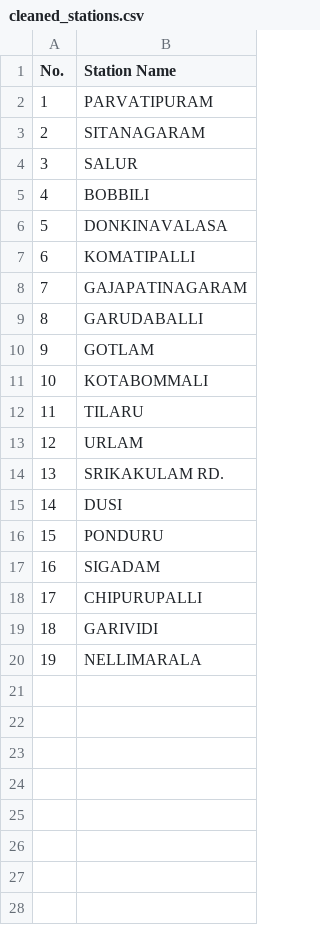
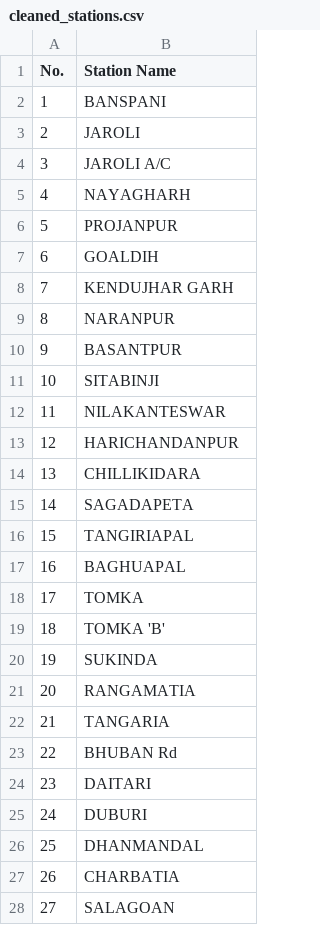
Before and after one commit to RajeshJena14/stationDetailsApp, a CSV file: cleaned_stations.csv, drawn as a sheet; only a part is shown; the diff covers the shown part only.

```diff
--- a/cleaned_stations.csv
+++ b/cleaned_stations.csv
@@ -1,20 +1,28 @@
 No.,Station Name
-1,PARVATIPURAM
-2,SITANAGARAM
-3,SALUR
-4,BOBBILI
-5,DONKINAVALASA
-6,KOMATIPALLI
-7,GAJAPATINAGARAM
-8,GARUDABALLI
-9,GOTLAM
-10,KOTABOMMALI
-11,TILARU
-12,URLAM
-13,SRIKAKULAM RD.
-14,DUSI
-15,PONDURU
-16,SIGADAM
-17,CHIPURUPALLI
-18,GARIVIDI
-19,NELLIMARALA
+1,BANSPANI
+2,JAROLI
+3,JAROLI A/C
+4,NAYAGHARH
+5,PROJANPUR
+6,GOALDIH
+7,KENDUJHAR GARH
+8,NARANPUR
+9,BASANTPUR
+10,SITABINJI
+11,NILAKANTESWAR
+12,HARICHANDANPUR
+13,CHILLIKIDARA
+14,SAGADAPETA
+15,TANGIRIAPAL
+16,BAGHUAPAL
+17,TOMKA
+18,TOMKA 'B'
+19,SUKINDA
+20,RANGAMATIA
+21,TANGARIA
+22,BHUBAN Rd
+23,DAITARI
+24,DUBURI
+25,DHANMANDAL
+26,CHARBATIA
+27,SALAGOAN
```
Also changed, not shown: 27 added rows elsewhere in this file, 5 other files.
